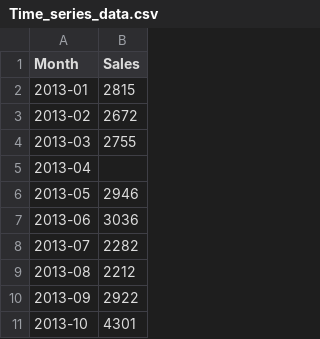
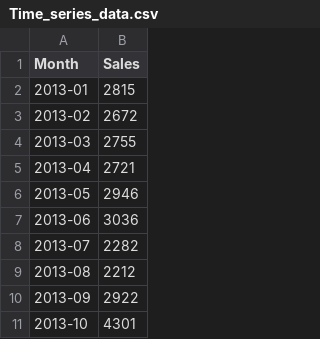
Before and after one commit to duyy1805/DoAn1, a CSV file: Time_series_data.csv, drawn as a sheet; only a part is shown.

```diff
--- a/Time_series_data.csv
+++ b/Time_series_data.csv
@@ -4,3 +4,3 @@ Month,Sales
 2013-03,2755
-2013-04,
+2013-04,2721
 2013-05,2946
```
Also changed, not shown: 5 other files.
